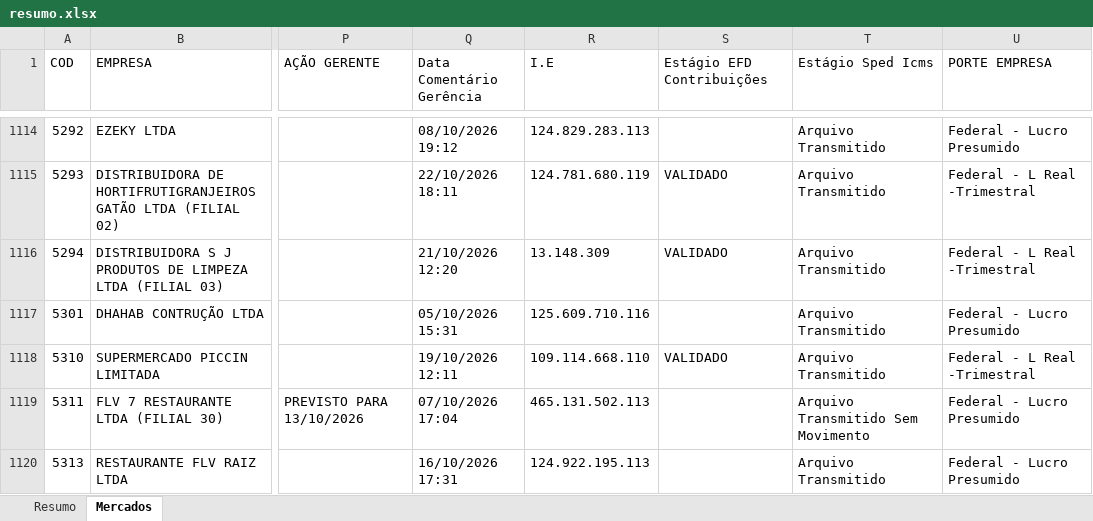
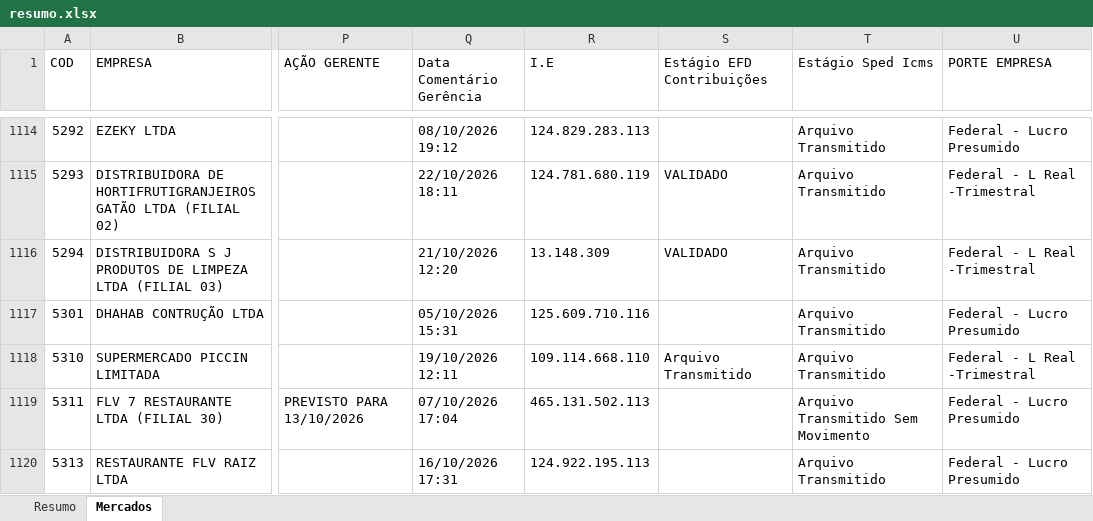
Before and after one commit to Controladoria-MG/Controle-de-Fechamentos, an Excel workbook: data/relatorio_fechamentos/resumo.xlsx, sheet Mercados, drawn as a sheet; only a part is shown, gaps mark what is left out; values as stored, in another font and other column widths than the file's, no borders; the diff covers the shown part only; the diff names each change by its address in the sheet, - before the commit and + after, or states it on an @@ line.

```diff
--- a/data/relatorio_fechamentos/resumo.xlsx (sheet Mercados)
+++ b/data/relatorio_fechamentos/resumo.xlsx (sheet Mercados)
-S1118 (Estágio EFD Contribuições): VALIDADO
+S1118 (Estágio EFD Contribuições): Arquivo Transmitido
```
Also changed, not shown: 23 edited cells elsewhere in this sheet, sheet Resumo, 3 other files.
